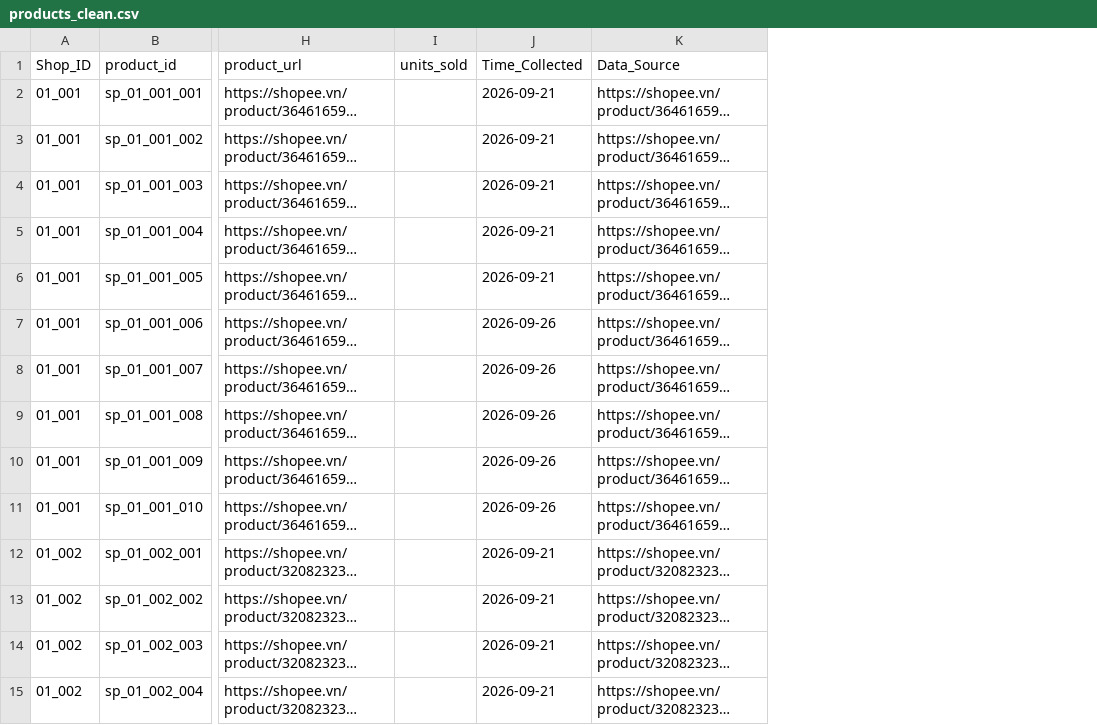
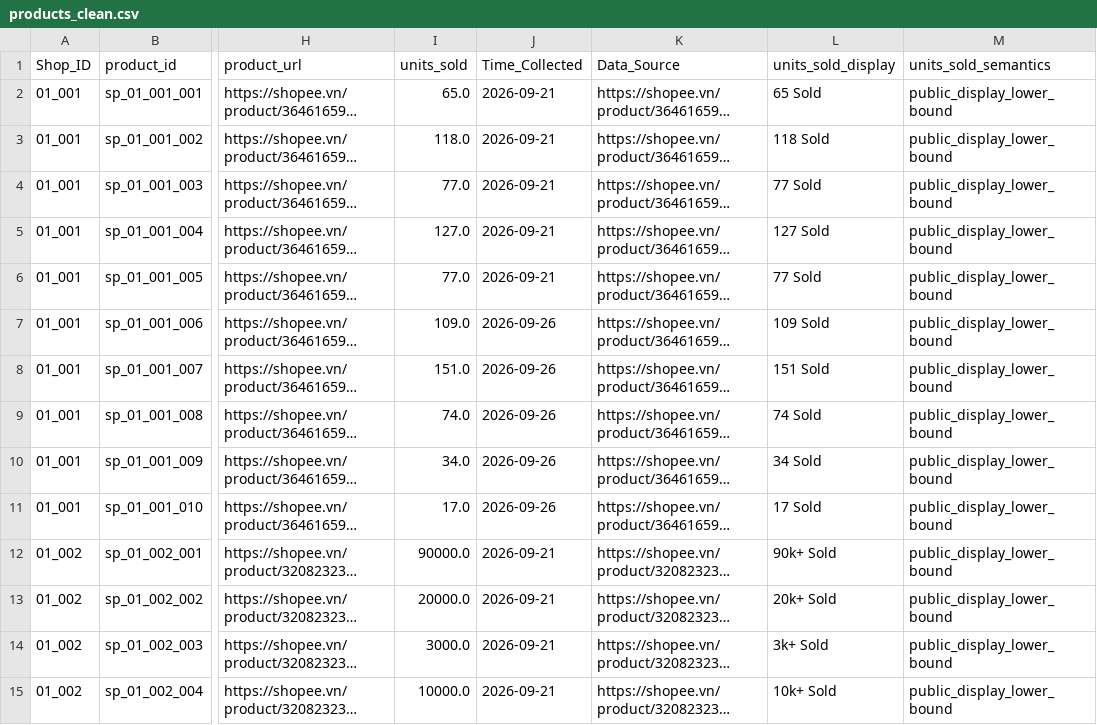
Before and after one commit to CygnusSec/shopee_dikw, a CSV file: Shopee_Dataset/4_Processed_Data/products_clean.csv, drawn as a sheet; only a part is shown, gaps mark what is left out; long unchanged cells end in …; the diff covers the shown part only; the diff names each change by its address in the sheet, - before the commit and + after, or states it on an @@ line.

Commit message:
fix: strengthen data provenance and model readiness

```diff
--- a/Shopee_Dataset/4_Processed_Data/products_clean.csv
+++ b/Shopee_Dataset/4_Processed_Data/products_clean.csv
+column L (units_sold_display), rows 2-15: 65 Sold | 118 Sold | 77 Sold | 127 Sold | 77 Sold | 109 Sold | 151 Sold | 74 Sold | 34 Sold | 17 Sold | 90k+ Sold | 20k+ Sold | 3k+ Sold | 10k+ Sold
+column M (units_sold_semantics), rows 2-15: all public_display_lower_bound
-I2 (units_sold): (empty)
+I2 (units_sold): 65.0
-I3 (units_sold): (empty)
+I3 (units_sold): 118.0
-I4 (units_sold): (empty)
+I4 (units_sold): 77.0
-I5 (units_sold): (empty)
+I5 (units_sold): 127.0
-I6 (units_sold): (empty)
+I6 (units_sold): 77.0
-I7 (units_sold): (empty)
+I7 (units_sold): 109.0
-I8 (units_sold): (empty)
+I8 (units_sold): 151.0
-I9 (units_sold): (empty)
+I9 (units_sold): 74.0
-I10 (units_sold): (empty)
+I10 (units_sold): 34.0
-I11 (units_sold): (empty)
+I11 (units_sold): 17.0
-I12 (units_sold): (empty)
+I12 (units_sold): 90000.0
-I13 (units_sold): (empty)
+I13 (units_sold): 20000.0
-I14 (units_sold): (empty)
+I14 (units_sold): 3000.0
-I15 (units_sold): (empty)
+I15 (units_sold): 10000.0
```
Also changed, not shown: 63 edited cells elsewhere in this file, Shopee_Dataset/4_Processed_Data/shops_clean.csv, output/labeling/Data_To_Label.csv, 26 other files.
